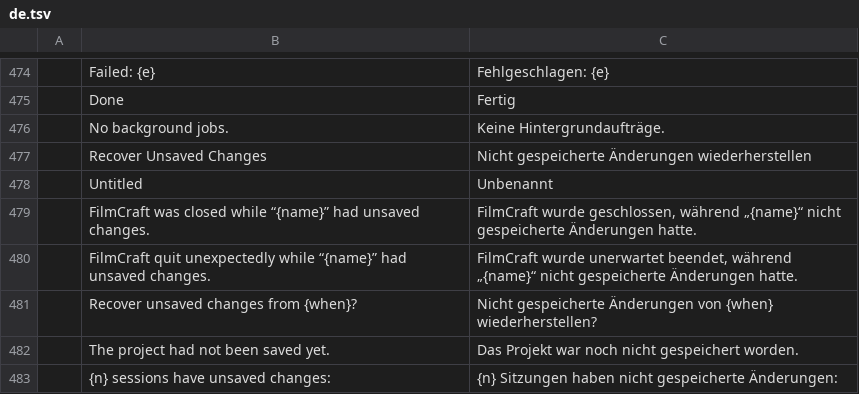
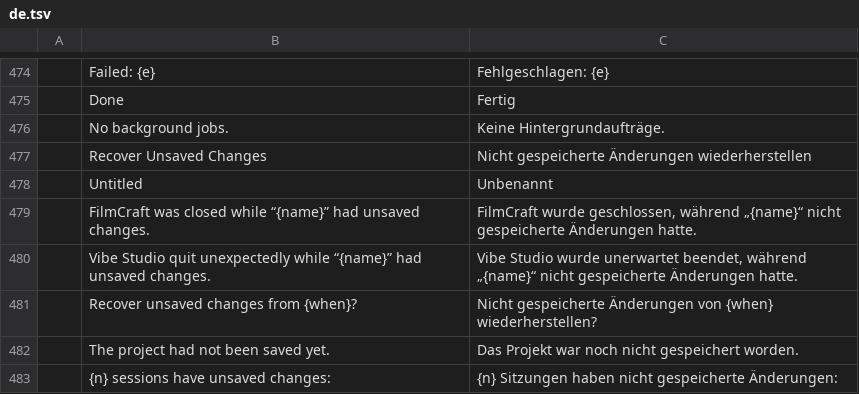
Before and after one commit to FeezRM/vibe-editor, a TSV file: studio/crates/ui-egui/src/i18n/de.tsv, drawn as a sheet; only a part is shown, gaps mark what is left out.

```diff
--- a/studio/crates/ui-egui/src/i18n/de.tsv
+++ b/studio/crates/ui-egui/src/i18n/de.tsv
@@ -479,3 +479,3 @@
 	FilmCraft was closed while “{name}” had unsaved changes.	FilmCraft wurde geschlossen, während „{name}“ nicht gespeicherte Änderungen hatte.
-	FilmCraft quit unexpectedly while “{name}” had unsaved changes.	FilmCraft wurde unerwartet beendet, während „{name}“ nicht gespeicherte Änderungen hatte.
+	Vibe Studio quit unexpectedly while “{name}” had unsaved changes.	Vibe Studio wurde unerwartet beendet, während „{name}“ nicht gespeicherte Änderungen hatte.
 	Recover unsaved changes from {when}?	Nicht gespeicherte Änderungen von {when} wiederherstellen?
```
Also changed, not shown: studio/crates/ui-egui/src/i18n/bs.tsv, studio/crates/ui-egui/src/i18n/cs.tsv, 26 other files.
